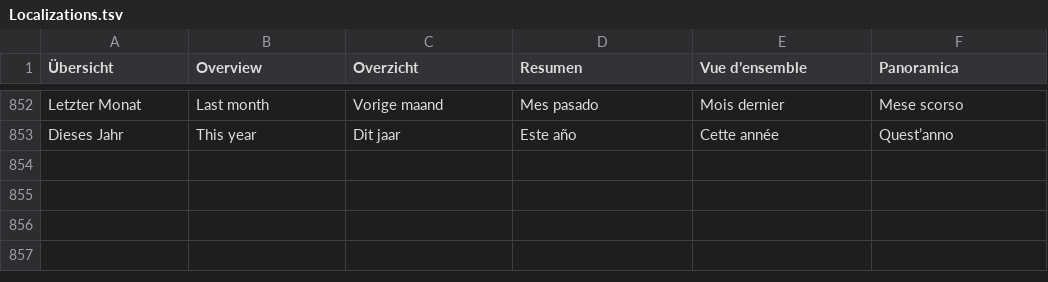
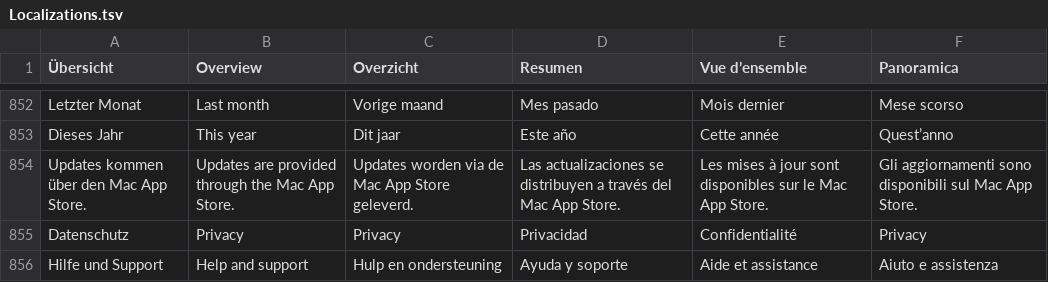
Before and after one commit to sthamann/shopdeck, a TSV file: Sources/Shopdeck/Resources/Localizations.tsv, drawn as a sheet; only a part is shown, gaps mark what is left out; the diff names each change by its address in the sheet, - before the commit and + after, or states it on an @@ line.

Commit message:
Prepare full-featured Shopdeck Mac App Store distribution

```diff
--- a/Sources/Shopdeck/Resources/Localizations.tsv
+++ b/Sources/Shopdeck/Resources/Localizations.tsv
+row 854: Updates kommen über den Mac App Store. | Updates are provided through the Mac App Store. | Updates worden via de Mac App Store geleverd. | Las actualizaciones se distribuyen a través del Mac App Store. | Les mises à jour sont disponibles sur le Mac App Store. | Gli aggiornamenti sono disponibili sul Mac App Store.
+row 855: Datenschutz | Privacy | Privacy | Privacidad | Confidentialité | Privacy
+row 856: Hilfe und Support | Help and support | Hulp en ondersteuning | Ayuda y soporte | Aide et assistance | Aiuto e assistenza
```
Also changed, not shown: 40 other files.
